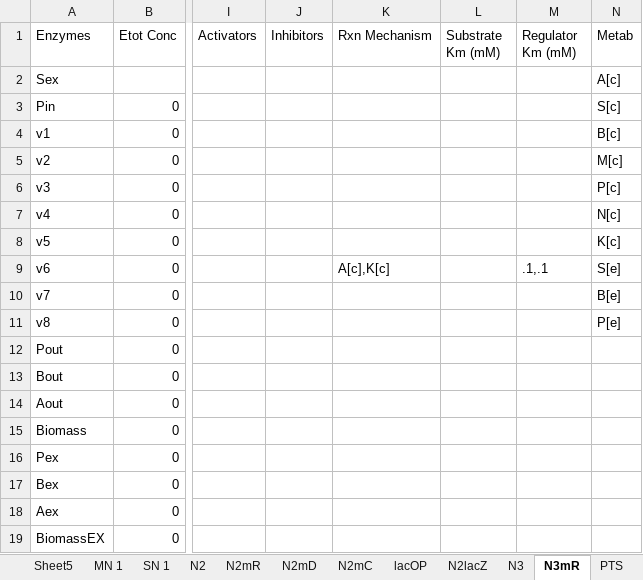
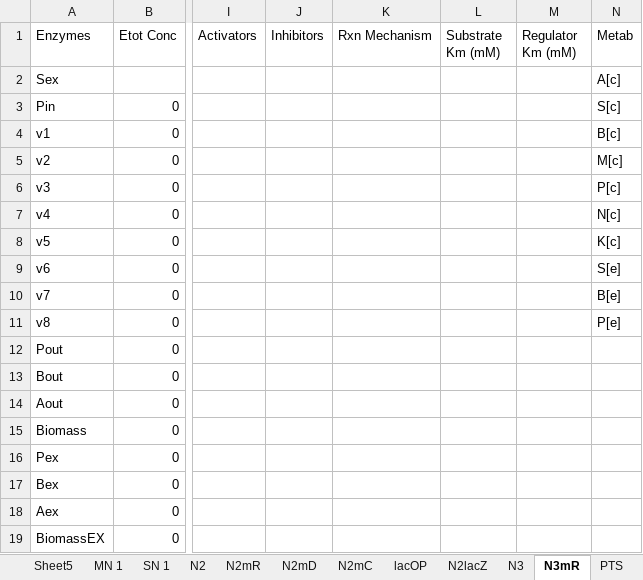
Before and after one commit to shyamsrinivasan/ident, an Excel workbook: KineticModel/test.xlsx, sheet N3mR, drawn as a sheet; only a part is shown, gaps mark what is left out; values as stored, in another font and other column widths than the file's, no borders; the diff names each change by its address in the sheet, - before the commit and + after, or states it on an @@ line.

```diff
--- a/KineticModel/test.xlsx (sheet N3mR)
+++ b/KineticModel/test.xlsx (sheet N3mR)
-K9 (Rxn Mechanism): A[c],K[c]
+K9 (Rxn Mechanism): (empty)
-M9 (Regulator Km (mM)): .1,.1
+M9 (Regulator Km (mM)): (empty)
```
Also changed, not shown: sheet N2mD, 11 other files.
